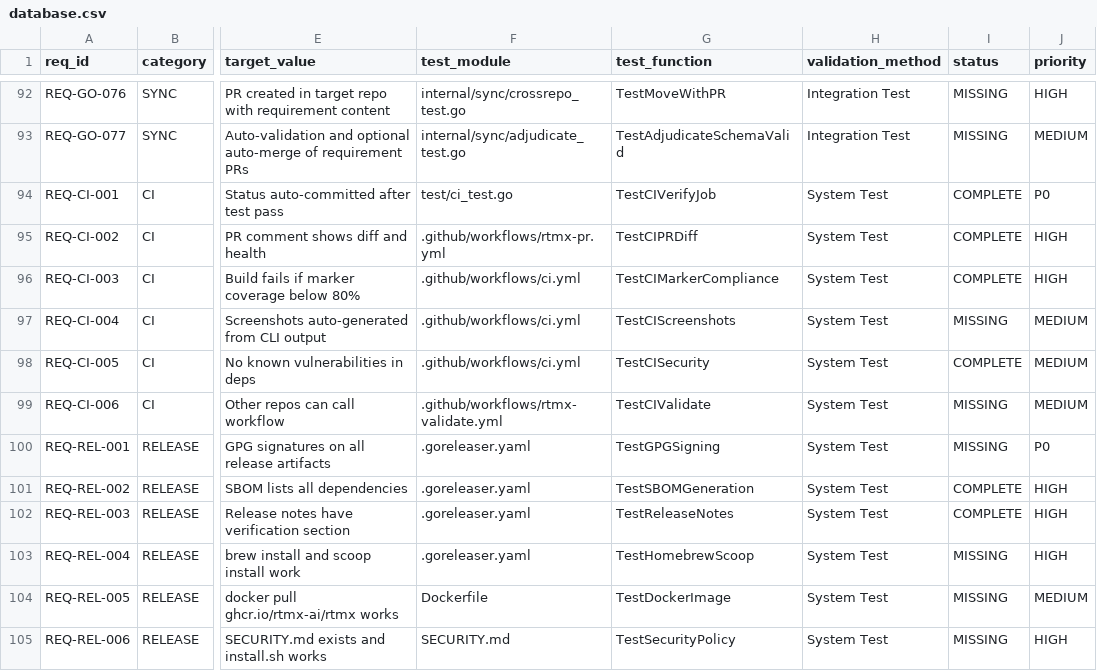
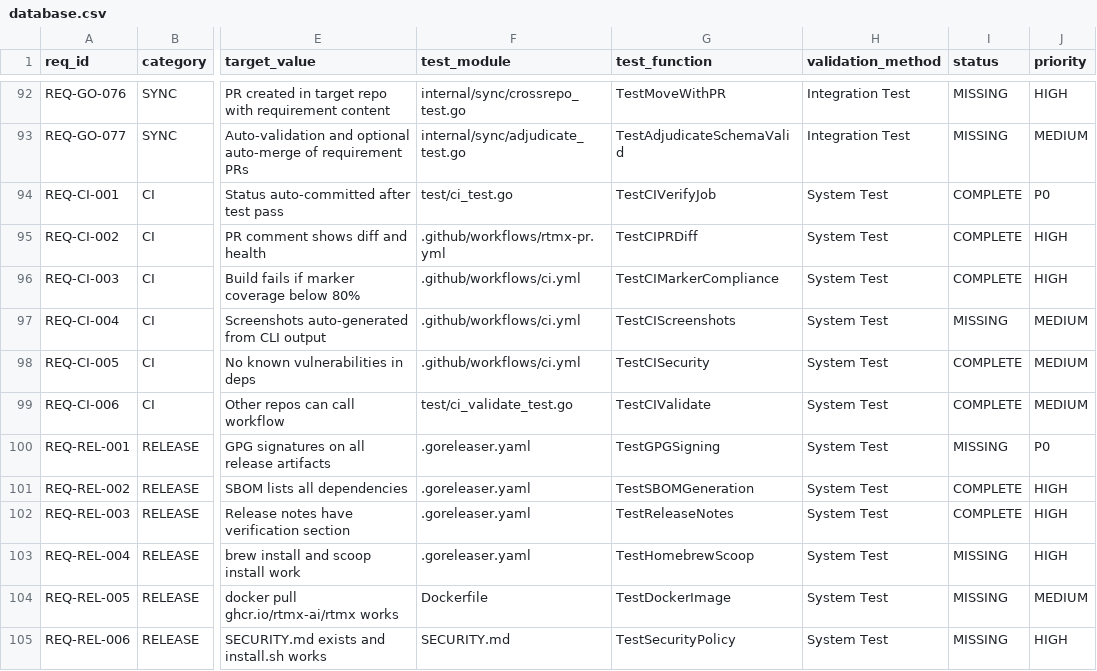
Before and after one commit to rtmx-ai/rtmx, a CSV file: .rtmx/database.csv, drawn as a sheet; only a part is shown, gaps mark what is left out; the diff names each change by its address in the sheet, - before the commit and + after, or states it on an @@ line.

```diff
--- a/.rtmx/database.csv
+++ b/.rtmx/database.csv
-F99 (test_module): .github/workflows/rtmx-validate.yml
+F99 (test_module): test/ci_validate_test.go
-I99 (status): MISSING
+I99 (status): COMPLETE
```
Also changed, not shown: 3 other files.
